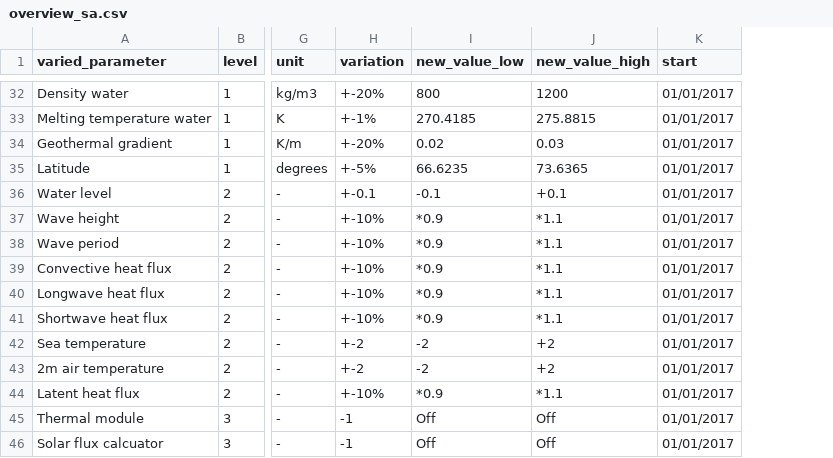
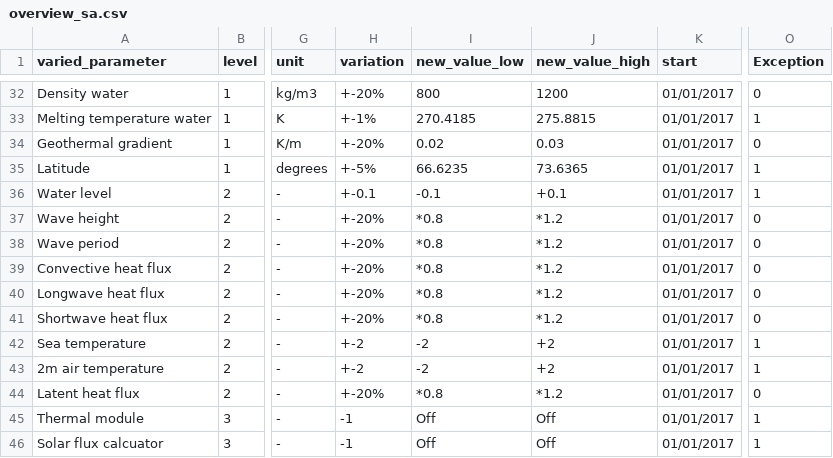
Before and after one commit to khdebruijn/thermo-morphological-model, a CSV file: results/overview_sa.csv, drawn as a sheet; only a part is shown, gaps mark what is left out; the diff covers the shown part only; the diff names each change by its address in the sheet, - before the commit and + after, or states it on an @@ line.

```diff
--- a/results/overview_sa.csv
+++ b/results/overview_sa.csv
+column O (Exception), rows 32-46: 0 | 1 | 0 | 1 | 1 | 0 | 0 | 0 | 0 | 0 | 1 | 1 | 0 | 1 | 1
-H37:H41 (variation): +-10%
+H37:H41 (variation): +-20%
-I37:I41 (new_value_low): *0.9
+I37:I41 (new_value_low): *0.8
-J37:J41 (new_value_high): *1.1
+J37:J41 (new_value_high): *1.2
-H44 (variation): +-10%
+H44 (variation): +-20%
-I44 (new_value_low): *0.9
+I44 (new_value_low): *0.8
-J44 (new_value_high): *1.1
+J44 (new_value_high): *1.2
```
Also changed, not shown: 33 edited cells elsewhere in this file, results/overview_sa_post-processed.csv.
